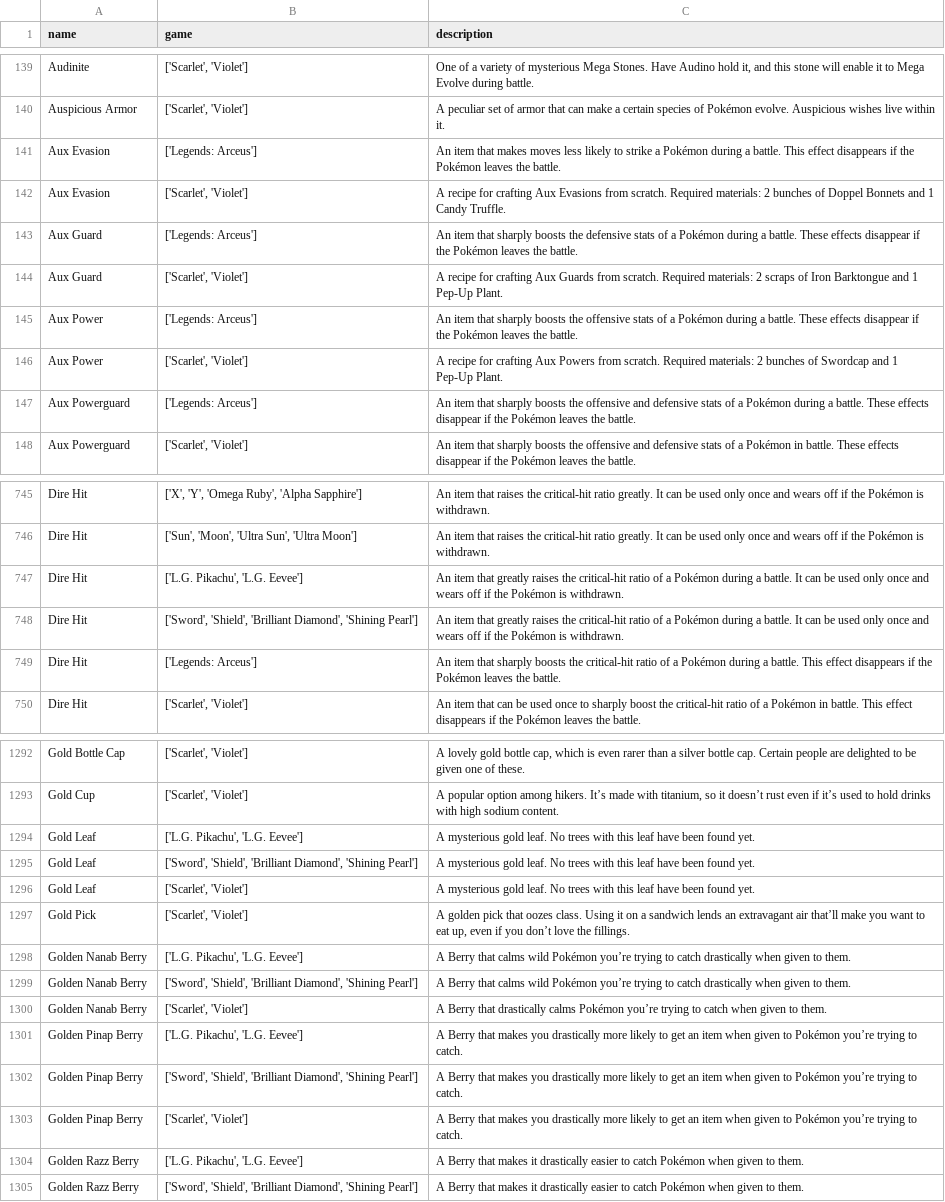
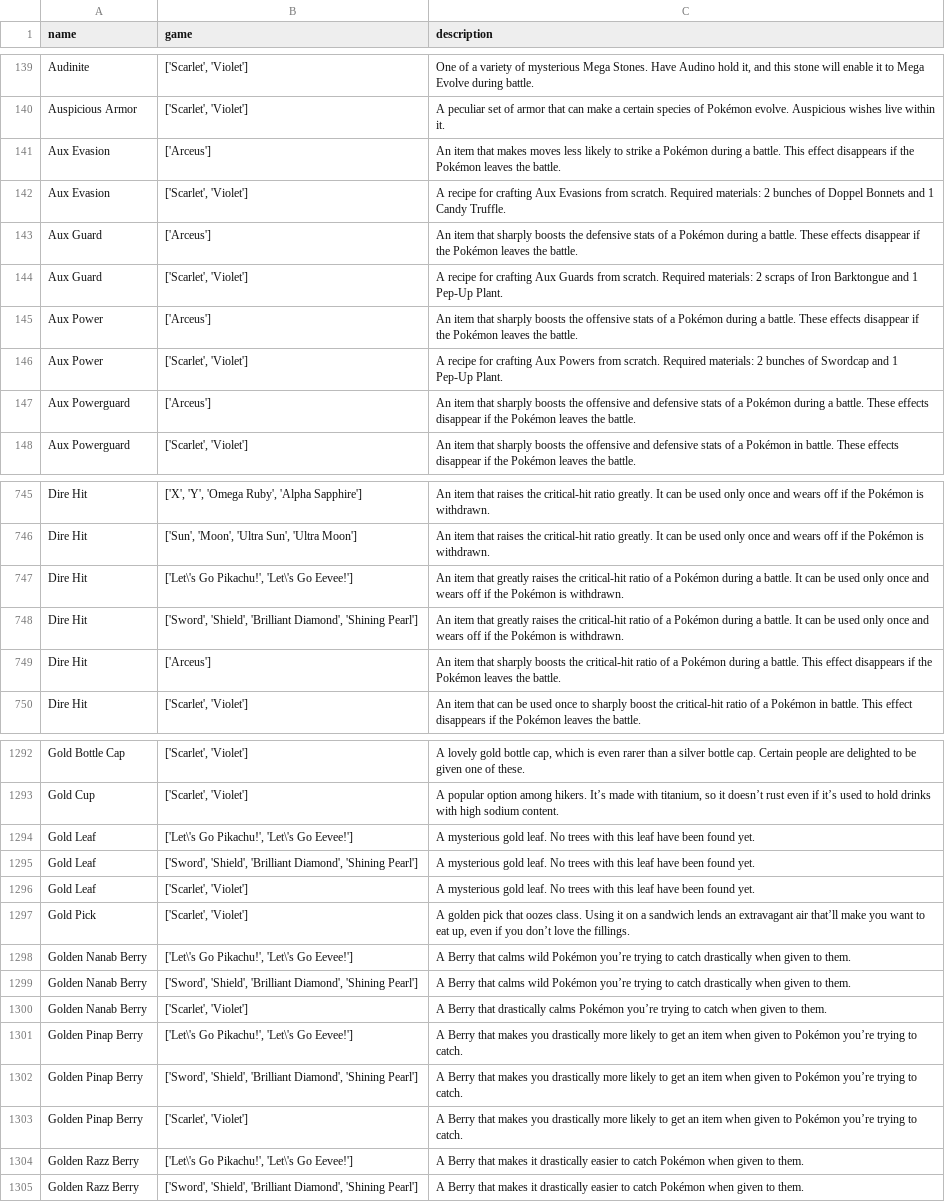
Before and after one commit to JoseMore99/P1_BD2_G3, a CSV file: otros/items_desc.csv, drawn as a sheet; only a part is shown, gaps mark what is left out; the diff covers the shown part only; the diff names each change by its address in the sheet, - before the commit and + after, or states it on an @@ line.

Commit message:
add abilidades y otros

```diff
--- a/otros/items_desc.csv
+++ b/otros/items_desc.csv
-B141 (game): ['Legends: Arceus']
+B141 (game): ['Arceus']
-B143 (game): ['Legends: Arceus']
+B143 (game): ['Arceus']
-B145 (game): ['Legends: Arceus']
+B145 (game): ['Arceus']
-B147 (game): ['Legends: Arceus']
+B147 (game): ['Arceus']
-B747 (game): ['L.G. Pikachu', 'L.G. Eevee']
+B747 (game): ['Let\'s Go Pikachu!', 'Let\'s Go Eevee!']
-B749 (game): ['Legends: Arceus']
+B749 (game): ['Arceus']
-B1294 (game): ['L.G. Pikachu', 'L.G. Eevee']
+B1294 (game): ['Let\'s Go Pikachu!', 'Let\'s Go Eevee!']
-B1298 (game): ['L.G. Pikachu', 'L.G. Eevee']
+B1298 (game): ['Let\'s Go Pikachu!', 'Let\'s Go Eevee!']
-B1301 (game): ['L.G. Pikachu', 'L.G. Eevee']
+B1301 (game): ['Let\'s Go Pikachu!', 'Let\'s Go Eevee!']
-B1304 (game): ['L.G. Pikachu', 'L.G. Eevee']
+B1304 (game): ['Let\'s Go Pikachu!', 'Let\'s Go Eevee!']
```
Also changed, not shown: 148 edited cells elsewhere in this file, 8 other files.
